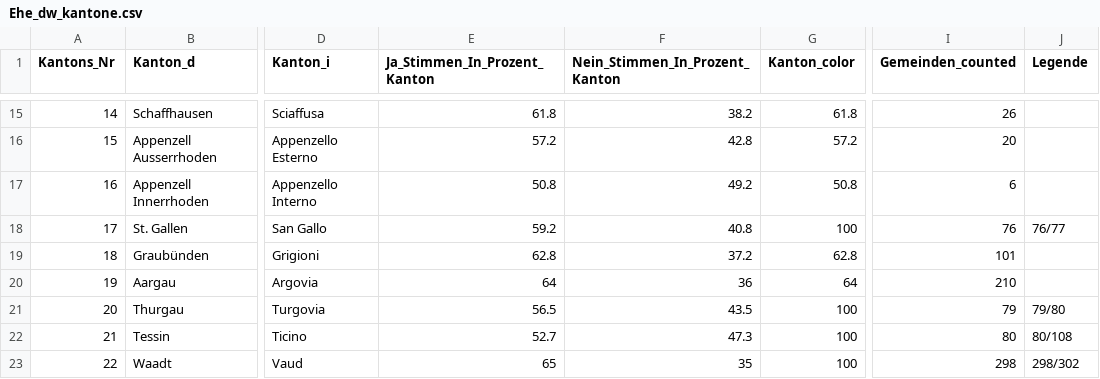
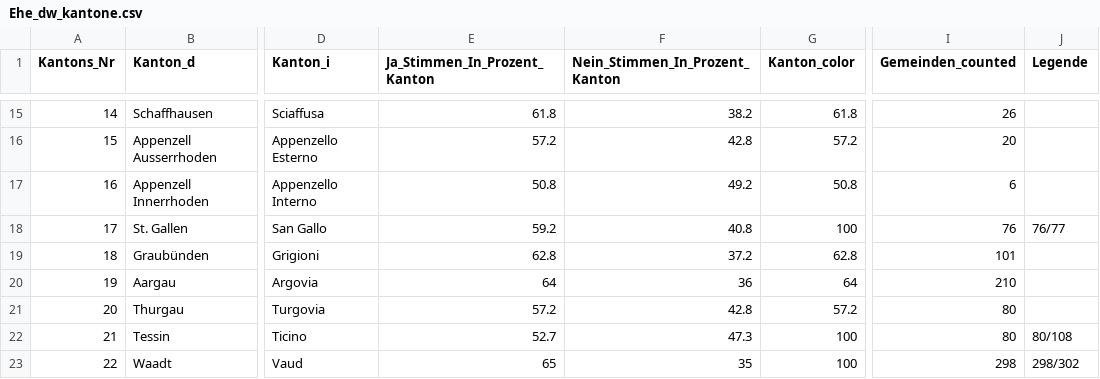
Before and after one commit to awp-finanznachrichten/lena_september2021, a CSV file: Output/Ehe_dw_kantone.csv, drawn as a sheet; only a part is shown, gaps mark what is left out; the diff names each change by its address in the sheet, - before the commit and + after, or states it on an @@ line.

```diff
--- a/Output/Ehe_dw_kantone.csv
+++ b/Output/Ehe_dw_kantone.csv
-E21 (Ja_Stimmen_In_Prozent_Kanton): 56.5
+E21 (Ja_Stimmen_In_Prozent_Kanton): 57.2
-F21 (Nein_Stimmen_In_Prozent_Kanton): 43.5
+F21 (Nein_Stimmen_In_Prozent_Kanton): 42.8
-G21 (Kanton_color): 100
+G21 (Kanton_color): 57.2
-I21 (Gemeinden_counted): 79
+I21 (Gemeinden_counted): 80
-J21 (Legende): 79/80
+J21 (Legende): (empty)
```
Also changed, not shown: Output/Ehe_all_data.csv, Output/Kapital_all_data.csv, 5 other files.
